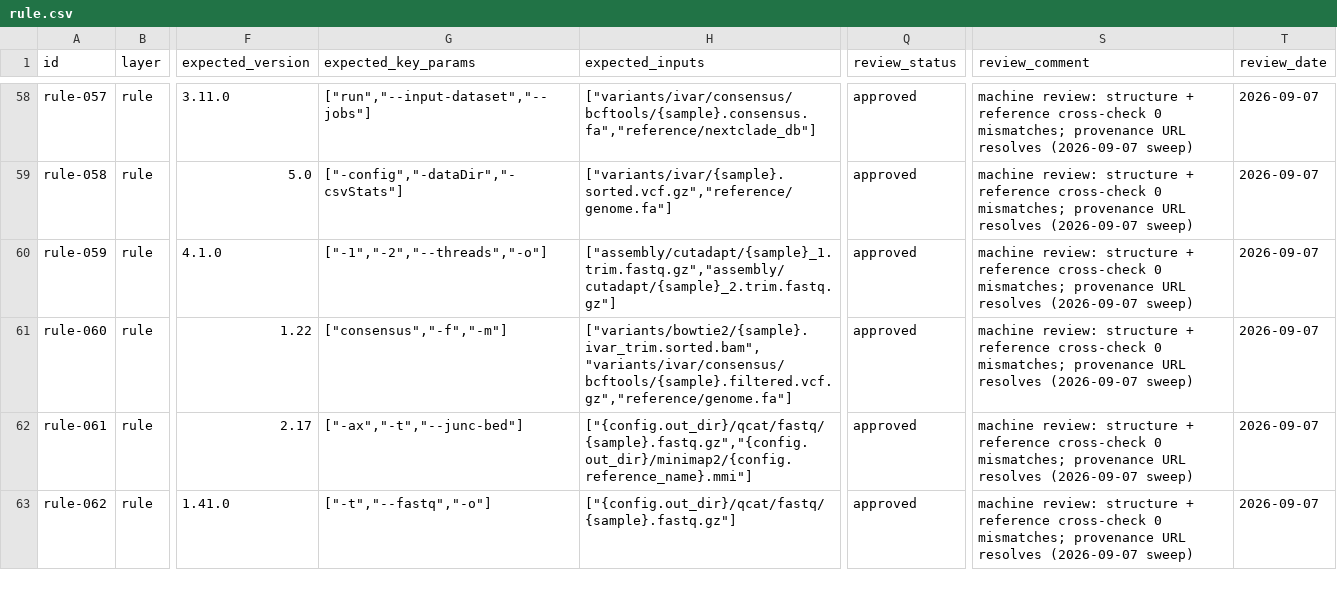
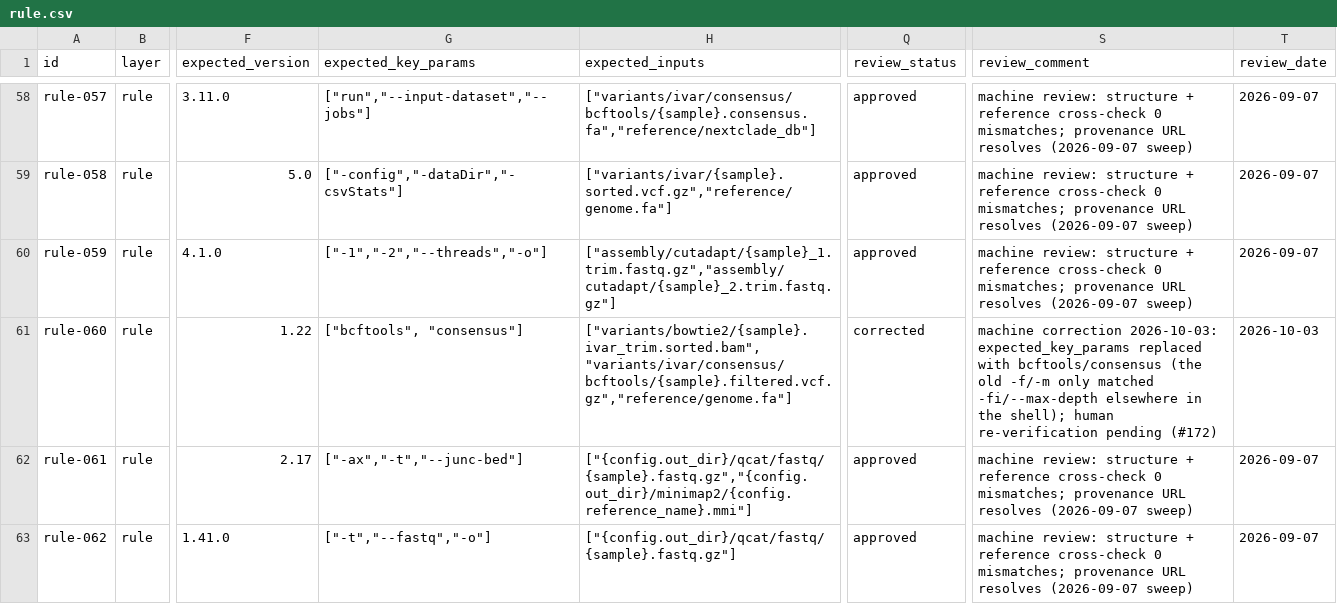
Before and after one commit to Traitome/oxo-flow, a CSV file: eval/gold/rule.csv, drawn as a sheet; only a part is shown, gaps mark what is left out; the diff covers the shown part only; the diff names each change by its address in the sheet, - before the commit and + after, or states it on an @@ line.

Commit message:
fix(eval): audit-wave gold repairs — engine-verified edges, canonical names, io
Second-wave multi-role audit (workflow scientist, rule scientist, tool
auditors, immunologist, methodologist) findings, every edit verified
against the reference or the KB before writing:

- 9 community workflow rows: DAG edges re-derived against the engine
  graph of their references (18 broken declared edges: 12 dropped as
  transitive-only through rules outside expected_steps, 2 re-pointed to
  real direct edges, 2 kept via corrected producer, 2 impossible pairs
  dropped). wf-029's qcat->nanoplot is an engine limitation (literal
  outputs never link wildcard consumers) — noted for the human pass.
- workflow outputs: wf-007 annotation/ dir, wf-016 exported/raw/ biom
  path, wf-030/wf-033 {config.aligner} templates instead of literals;
  wf-005/wf-025/wf-027/wf-031 gain missing tools (bwa-mem2, gtracks,
  bowtie2, RSeQC) and wf-017 its download step; wf-023 drops fabricated
  namespaces from steps AND edges.
- rule rows: rule-034 key params (cutadapt flags, not dada2's), rule-029/
  030 mosdepth outputs, rule-010 bqsr-recal-file, rule-040 biom path,
  rule-043 expand_inputs pattern, rule-063/064 {config.aligner}/gtf
  templates, rule-069 --variant (not -V/--tensor-type), rule-060
  bcftools/consensus flags.
- tool rows: canonical names for tool-027/028/038; tool-029 loses its
  answer leakage; tool-030 re-scoped canu -> necat (KB text matches);
  tool-065/097 rejected as non-tools (GHC compiler, climate bundle);
  tool-132/135 lose the false 'commercial' framing; tool-136 resynced to
  tw v0.41.0; the 13 bio.tools rows cite their registry entry; 108 rows
  restamped provenance_date to their source table's date.

All edits are machine-made, labelled in review_comment, human
re-verification pending (#172). check_gold: 0 hard findings, 2
negative-overlap warnings (tool-047/048, reviewed by design).

```diff
--- a/eval/gold/rule.csv
+++ b/eval/gold/rule.csv
-G61 (expected_key_params): ["consensus","-f","-m"]
+G61 (expected_key_params): ["bcftools", "consensus"]
-Q61 (review_status): approved
+Q61 (review_status): corrected
-S61 (review_comment): machine review: structure + reference cross-check 0 mismatches; provenance URL resolves (2026-09-07 sweep)
+S61 (review_comment): machine correction 2026-10-03: expected_key_params replaced with bcftools/consensus (the old -f/-m only matched -fi/--max-depth elsewhere in the shell); human re-verification pending (#172)
-T61 (review_date): 2026-09-07
+T61 (review_date): 2026-10-03
```
Also changed, not shown: 38 edited cells elsewhere in this file, eval/gold/tool.csv, eval/gold/workflow.csv.
